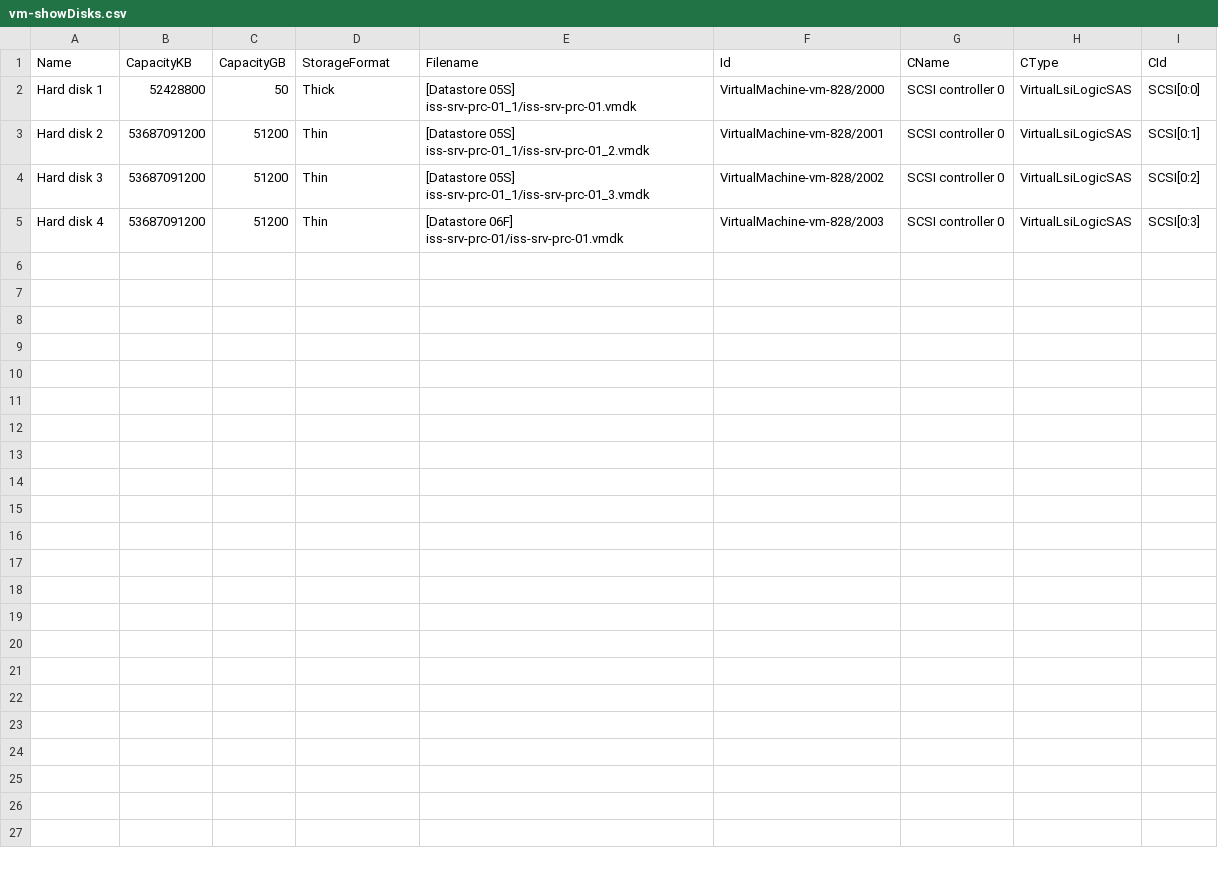
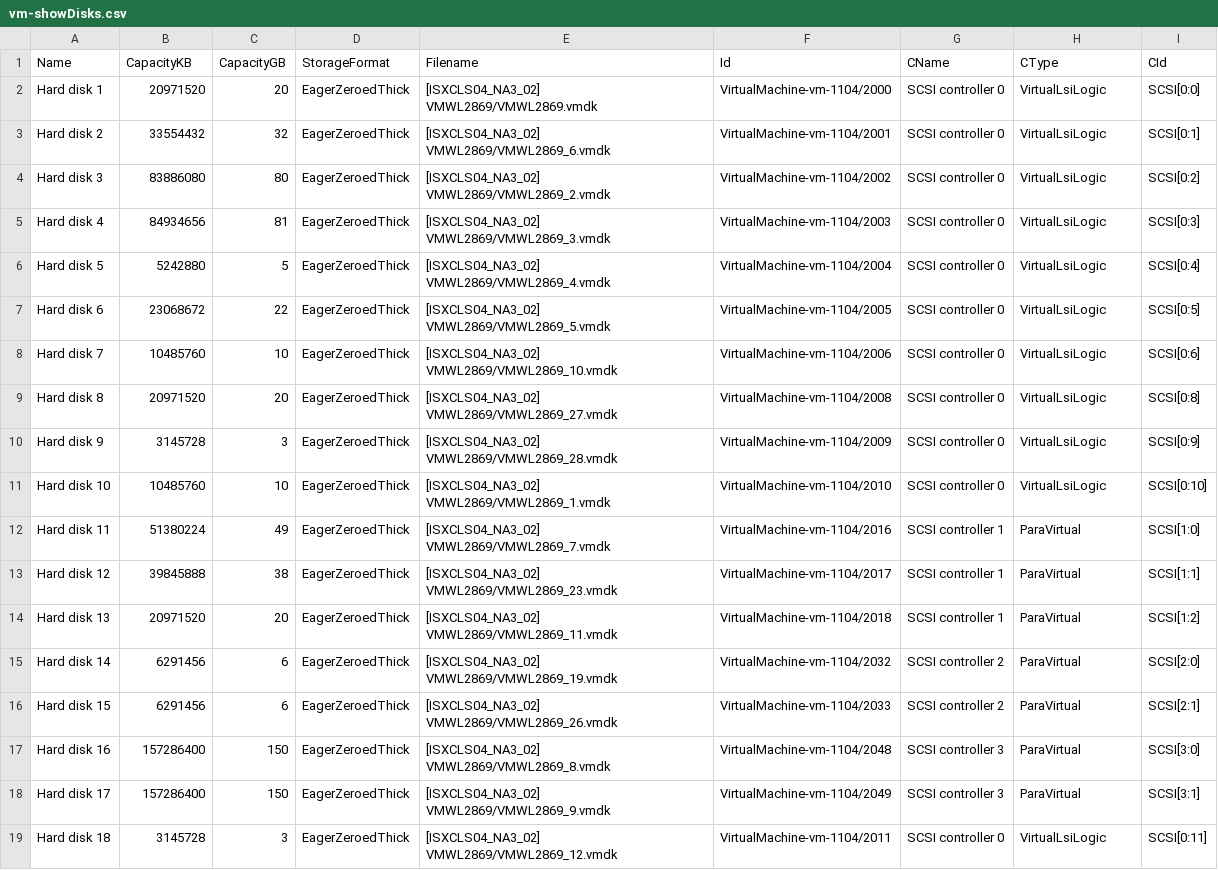
Before and after one commit to sergey198828/PowerCLI-VM-manipulation-toolkit, a CSV file: vm-showDisks.csv, drawn as a sheet.

```diff
--- a/vm-showDisks.csv
+++ b/vm-showDisks.csv
@@ -1,5 +1,19 @@
 "Name","CapacityKB","CapacityGB","StorageFormat","Filename","Id","CName","CType","CId"
-"Hard disk 1","52428800","50","Thick","[Datastore 05S] iss-srv-prc-01_1/iss-srv-prc-01.vmdk","VirtualMachine-vm-828/2000","SCSI controller 0","VirtualLsiLogicSAS","SCSI[0:0]"
-"Hard disk 2","53687091200","51200","Thin","[Datastore 05S] iss-srv-prc-01_1/iss-srv-prc-01_2.vmdk","VirtualMachine-vm-828/2001","SCSI controller 0","VirtualLsiLogicSAS","SCSI[0:1]"
-"Hard disk 3","53687091200","51200","Thin","[Datastore 05S] iss-srv-prc-01_1/iss-srv-prc-01_3.vmdk","VirtualMachine-vm-828/2002","SCSI controller 0","VirtualLsiLogicSAS","SCSI[0:2]"
-"Hard disk 4","53687091200","51200","Thin","[Datastore 06F] iss-srv-prc-01/iss-srv-prc-01.vmdk","VirtualMachine-vm-828/2003","SCSI controller 0","VirtualLsiLogicSAS","SCSI[0:3]"
+"Hard disk 1","20971520","20","EagerZeroedThick","[ISXCLS04_NA3_02] VMWL2869/VMWL2869.vmdk","VirtualMachine-vm-1104/2000","SCSI controller 0","VirtualLsiLogic","SCSI[0:0]"
+"Hard disk 2","33554432","32","EagerZeroedThick","[ISXCLS04_NA3_02] VMWL2869/VMWL2869_6.vmdk","VirtualMachine-vm-1104/2001","SCSI controller 0","VirtualLsiLogic","SCSI[0:1]"
+"Hard disk 3","83886080","80","EagerZeroedThick","[ISXCLS04_NA3_02] VMWL2869/VMWL2869_2.vmdk","VirtualMachine-vm-1104/2002","SCSI controller 0","VirtualLsiLogic","SCSI[0:2]"
+"Hard disk 4","84934656","81","EagerZeroedThick","[ISXCLS04_NA3_02] VMWL2869/VMWL2869_3.vmdk","VirtualMachine-vm-1104/2003","SCSI controller 0","VirtualLsiLogic","SCSI[0:3]"
+"Hard disk 5","5242880","5","EagerZeroedThick","[ISXCLS04_NA3_02] VMWL2869/VMWL2869_4.vmdk","VirtualMachine-vm-1104/2004","SCSI controller 0","VirtualLsiLogic","SCSI[0:4]"
+"Hard disk 6","23068672","22","EagerZeroedThick","[ISXCLS04_NA3_02] VMWL2869/VMWL2869_5.vmdk","VirtualMachine-vm-1104/2005","SCSI controller 0","VirtualLsiLogic","SCSI[0:5]"
+"Hard disk 7","10485760","10","EagerZeroedThick","[ISXCLS04_NA3_02] VMWL2869/VMWL2869_10.vmdk","VirtualMachine-vm-1104/2006","SCSI controller 0","VirtualLsiLogic","SCSI[0:6]"
+"Hard disk 8","20971520","20","EagerZeroedThick","[ISXCLS04_NA3_02] VMWL2869/VMWL2869_27.vmdk","VirtualMachine-vm-1104/2008","SCSI controller 0","VirtualLsiLogic","SCSI[0:8]"
+"Hard disk 9","3145728","3","EagerZeroedThick","[ISXCLS04_NA3_02] VMWL2869/VMWL2869_28.vmdk","VirtualMachine-vm-1104/2009","SCSI controller 0","VirtualLsiLogic","SCSI[0:9]"
+"Hard disk 10","10485760","10","EagerZeroedThick","[ISXCLS04_NA3_02] VMWL2869/VMWL2869_1.vmdk","VirtualMachine-vm-1104/2010","SCSI controller 0","VirtualLsiLogic","SCSI[0:10]"
+"Hard disk 11","51380224","49","EagerZeroedThick","[ISXCLS04_NA3_02] VMWL2869/VMWL2869_7.vmdk","VirtualMachine-vm-1104/2016","SCSI controller 1","ParaVirtual","SCSI[1:0]"
+"Hard disk 12","39845888","38","EagerZeroedThick","[ISXCLS04_NA3_02] VMWL2869/VMWL2869_23.vmdk","VirtualMachine-vm-1104/2017","SCSI controller 1","ParaVirtual","SCSI[1:1]"
+"Hard disk 13","20971520","20","EagerZeroedThick","[ISXCLS04_NA3_02] VMWL2869/VMWL2869_11.vmdk","VirtualMachine-vm-1104/2018","SCSI controller 1","ParaVirtual","SCSI[1:2]"
+"Hard disk 14","6291456","6","EagerZeroedThick","[ISXCLS04_NA3_02] VMWL2869/VMWL2869_19.vmdk","VirtualMachine-vm-1104/2032","SCSI controller 2","ParaVirtual","SCSI[2:0]"
+"Hard disk 15","6291456","6","EagerZeroedThick","[ISXCLS04_NA3_02] VMWL2869/VMWL2869_26.vmdk","VirtualMachine-vm-1104/2033","SCSI controller 2","ParaVirtual","SCSI[2:1]"
+"Hard disk 16","157286400","150","EagerZeroedThick","[ISXCLS04_NA3_02] VMWL2869/VMWL2869_8.vmdk","VirtualMachine-vm-1104/2048","SCSI controller 3","ParaVirtual","SCSI[3:0]"
+"Hard disk 17","157286400","150","EagerZeroedThick","[ISXCLS04_NA3_02] VMWL2869/VMWL2869_9.vmdk","VirtualMachine-vm-1104/2049","SCSI controller 3","ParaVirtual","SCSI[3:1]"
+"Hard disk 18","3145728","3","EagerZeroedThick","[ISXCLS04_NA3_02] VMWL2869/VMWL2869_12.vmdk","VirtualMachine-vm-1104/2011","SCSI controller 0","VirtualLsiLogic","SCSI[0:11]"
```
Also changed, not shown: 6 other files.
